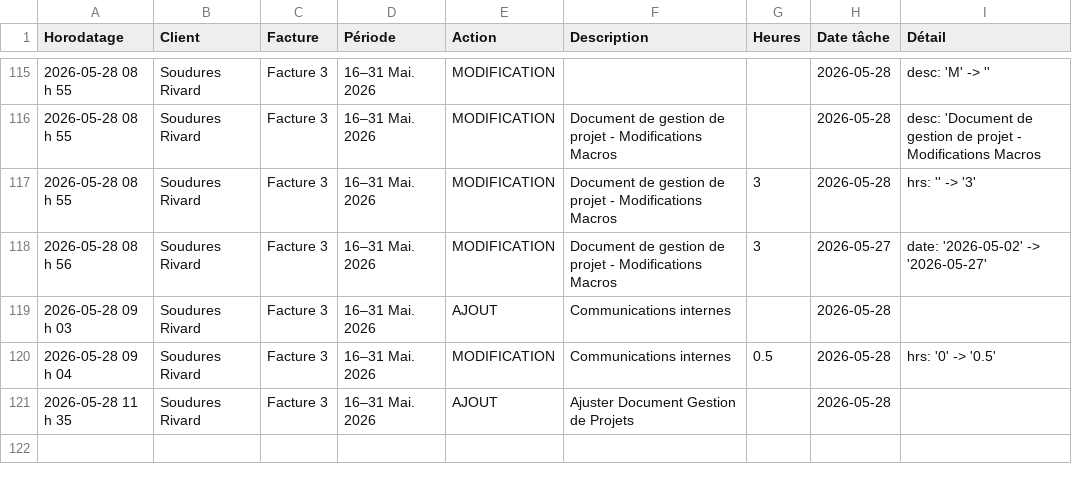
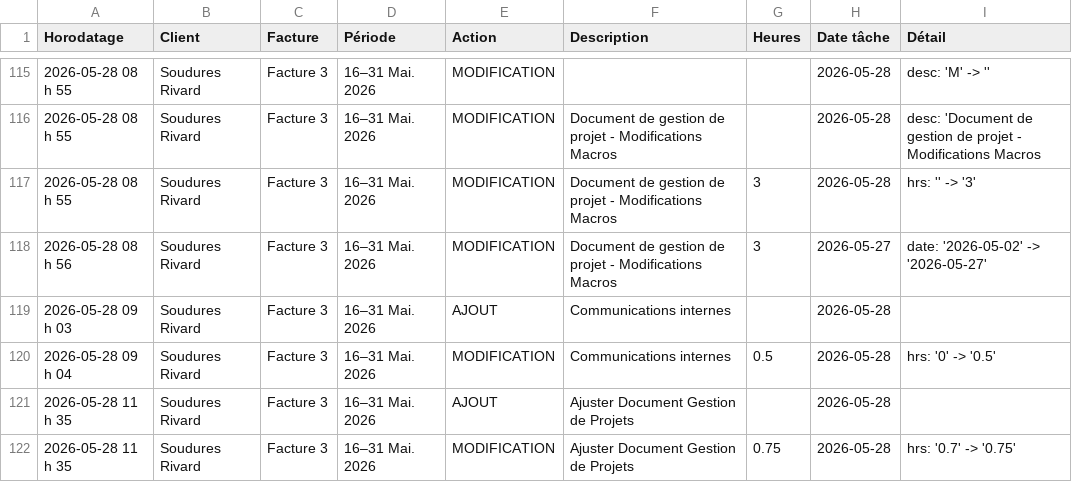
Before and after one commit to kchaouche17/billing-app, a CSV file: soudures-rivard/logs/activity-log.csv, drawn as a sheet; only a part is shown, gaps mark what is left out.

Commit message:
Activity log: 1 event

```diff
--- a/soudures-rivard/logs/activity-log.csv
+++ b/soudures-rivard/logs/activity-log.csv
@@ -121 +121,2 @@ Horodatage,Client,Facture,Période,Action,Description,Heures,Date tâche,Détail
 "2026-05-28 11 h 35","Soudures Rivard","Facture 3","16–31 Mai. 2026","AJOUT","Ajuster Document Gestion de Projets","","2026-05-28",""
+"2026-05-28 11 h 35","Soudures Rivard","Facture 3","16–31 Mai. 2026","MODIFICATION","Ajuster Document Gestion de Projets","0.75","2026-05-28","hrs: '0.7' -> '0.75'"
```
